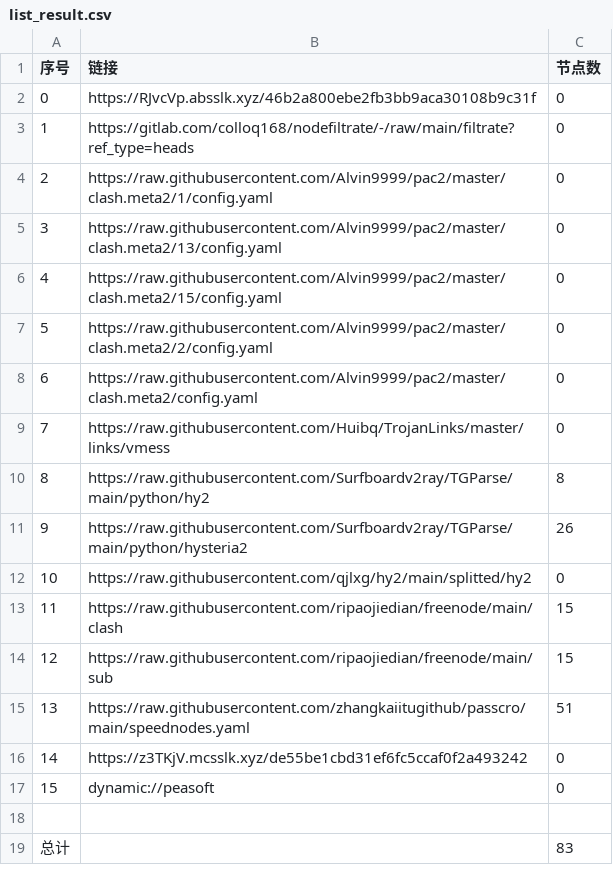
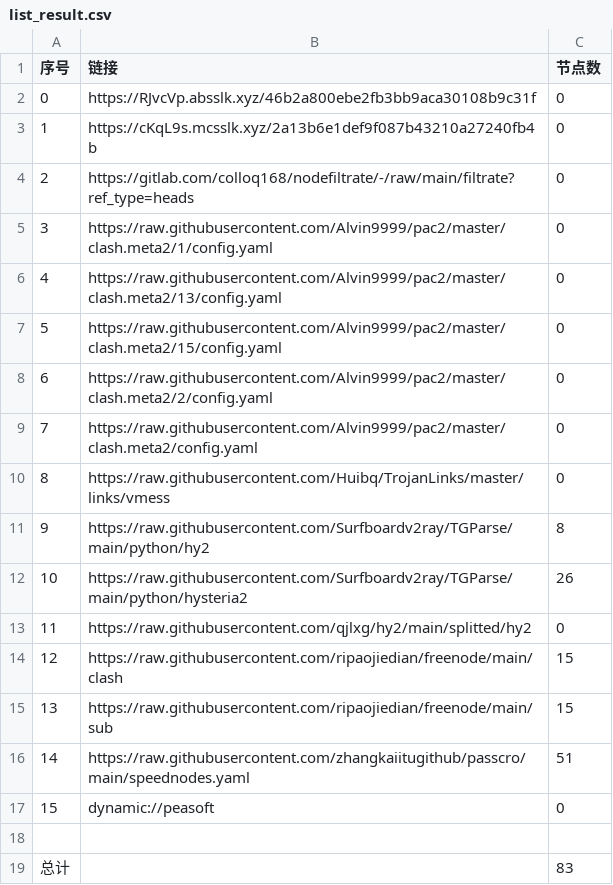
Before and after one commit to link8077/AutoMergePublicNodes, a CSV file: list_result.csv, drawn as a sheet; removed rows and columns are numbered as before the commit, all else as after; the diff names each change by its address in the sheet, - before the commit and + after, or states it on an @@ line.

```diff
--- a/list_result.csv
+++ b/list_result.csv
+row 3: 1 | https://cKqL9s.mcsslk.xyz/2a13b6e1def9f087b43210a27240fb4b | 0
@@ column A (序号) renumbered between rows 4 and 16 @@
-row 16: 14 | https://z3TKjV.mcsslk.xyz/de55be1cbd31ef6fc5ccaf0f2a493242 | 0
```
Also changed, not shown: 22 other files.
